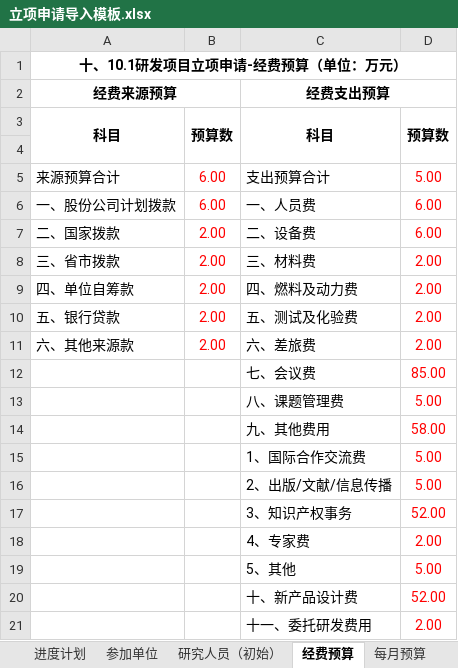
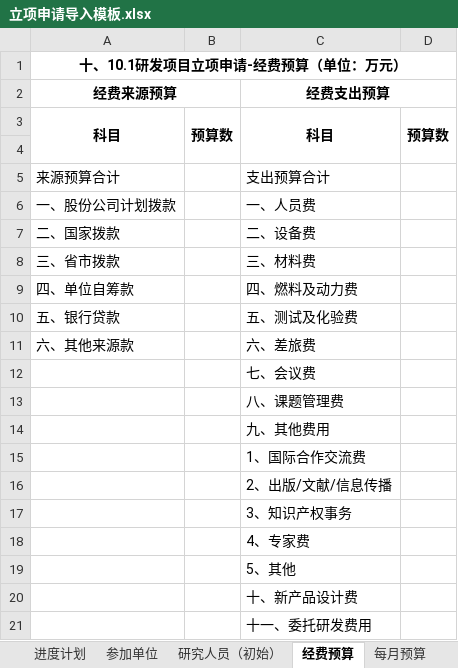
Before and after one commit to Libaoyun/NanJingImgSys, an Excel workbook: rdexpense-manager/src/main/resources/template/立项申请导入模板.xlsx, sheet 经费预算, drawn as a sheet; values as stored, in another font and other column widths than the file's, no borders; the diff names each change by its address in the sheet, - before the commit and + after, or states it on an @@ line.

```diff
--- a/rdexpense-manager/src/main/resources/template/立项申请导入模板.xlsx (sheet 经费预算)
+++ b/rdexpense-manager/src/main/resources/template/立项申请导入模板.xlsx (sheet 经费预算)
-B5:B6: 6.00
+B5:B6: (empty)
-D5: 5.00
+D5: (empty)
-D6:D7: 6.00
+D6:D7: (empty)
-B7:B11: 2.00
+B7:B11: (empty)
-D8:D11: 2.00
+D8:D11: (empty)
-D12: 85.00
+D12: (empty)
-D13: 5.00
+D13: (empty)
-D14: 58.00
+D14: (empty)
-D15:D16: 5.00
+D15:D16: (empty)
-D17: 52.00
+D17: (empty)
-D18: 2.00
+D18: (empty)
-D19: 5.00
+D19: (empty)
-D20: 52.00
+D20: (empty)
-D21: 2.00
+D21: (empty)
```
Also changed, not shown: sheet 每月预算, sheet 主信息, sheet 研究人员（初始）, sheet 立项调研信息, sheet 参加单位, sheet 进度计划, 1 more sheet, 13 other files.
